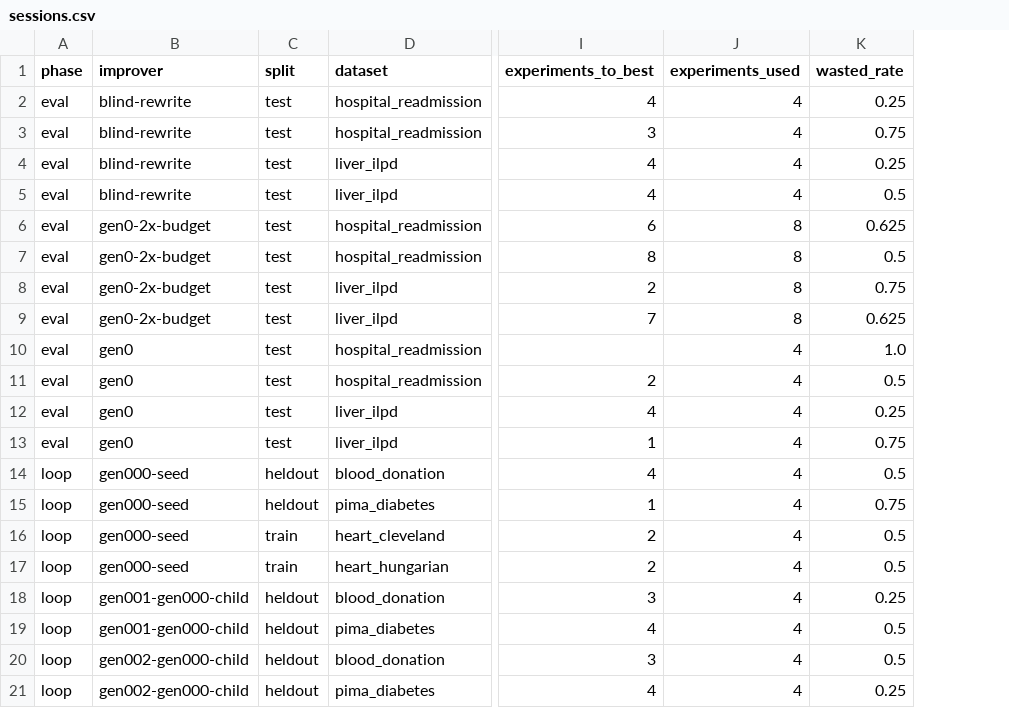
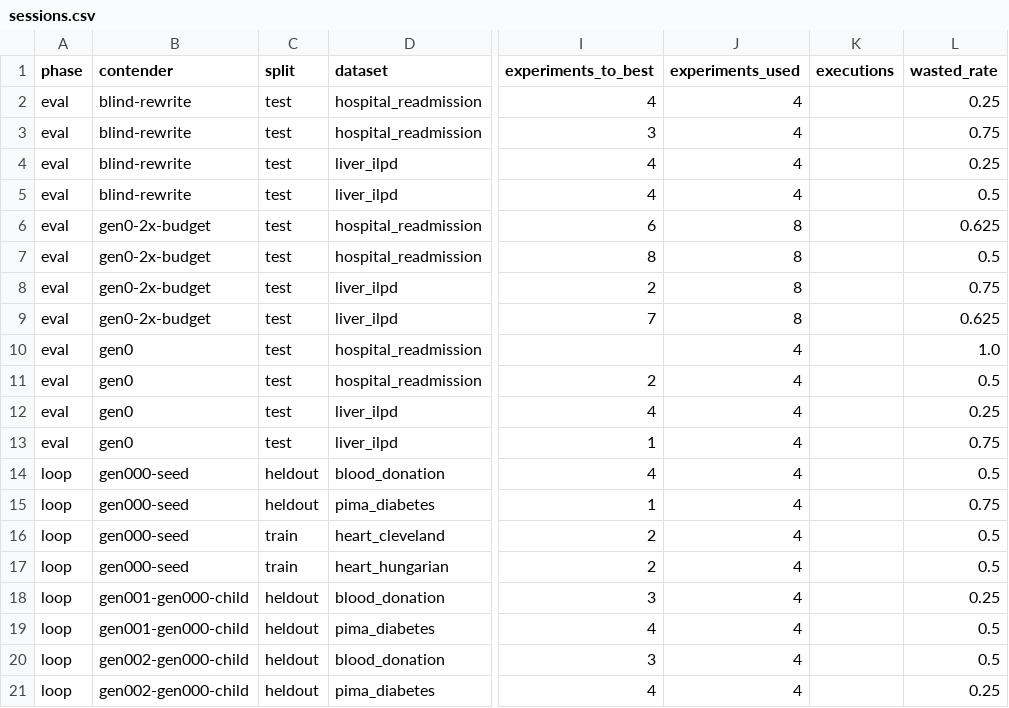
Before and after one commit to Akshata4/rsi-methods, a CSV file: results/20261117-164852/sessions.csv, drawn as a sheet; only a part is shown, gaps mark what is left out; the diff names each change by its address in the sheet, - before the commit and + after, or states it on an @@ line.

```diff
--- a/results/20261117-164852/sessions.csv
+++ b/results/20261117-164852/sessions.csv
+column K (executions), empty
-B1: improver
+B1: contender
```
Also changed, not shown: 45 other files.
